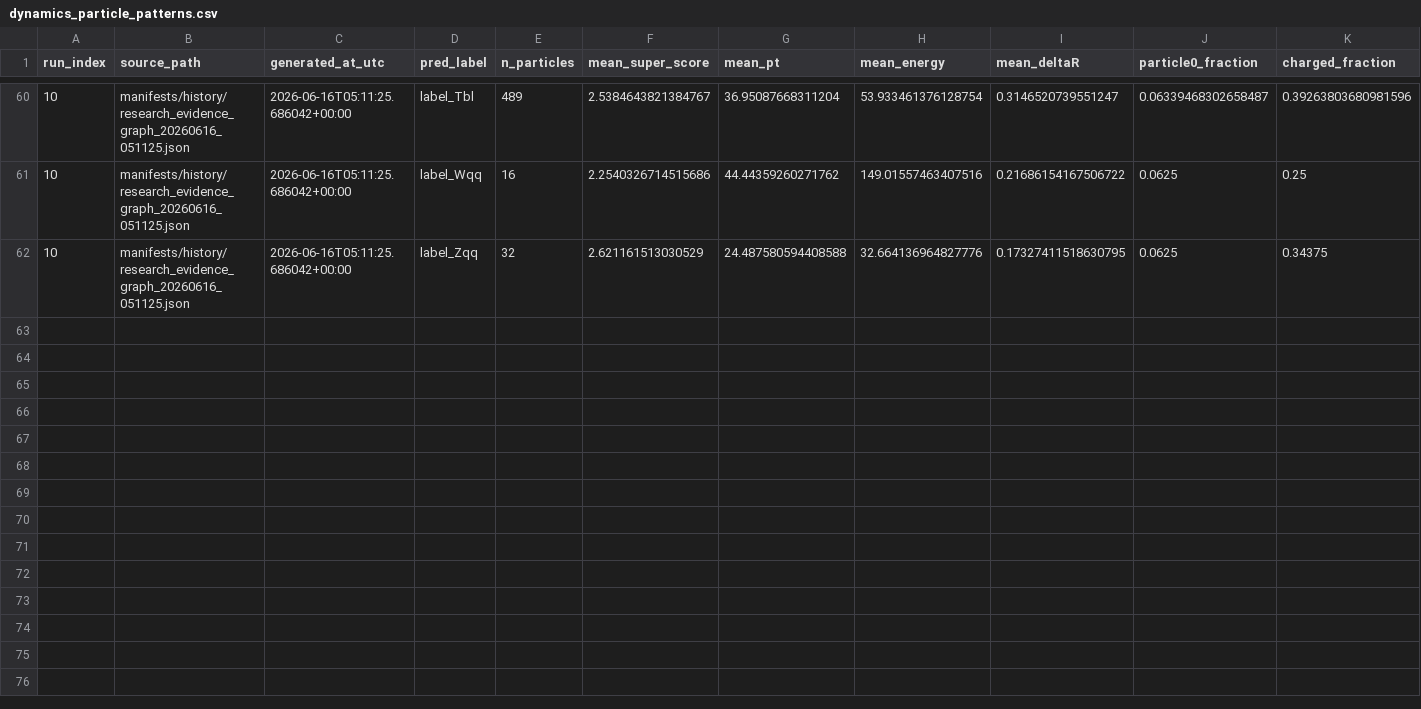
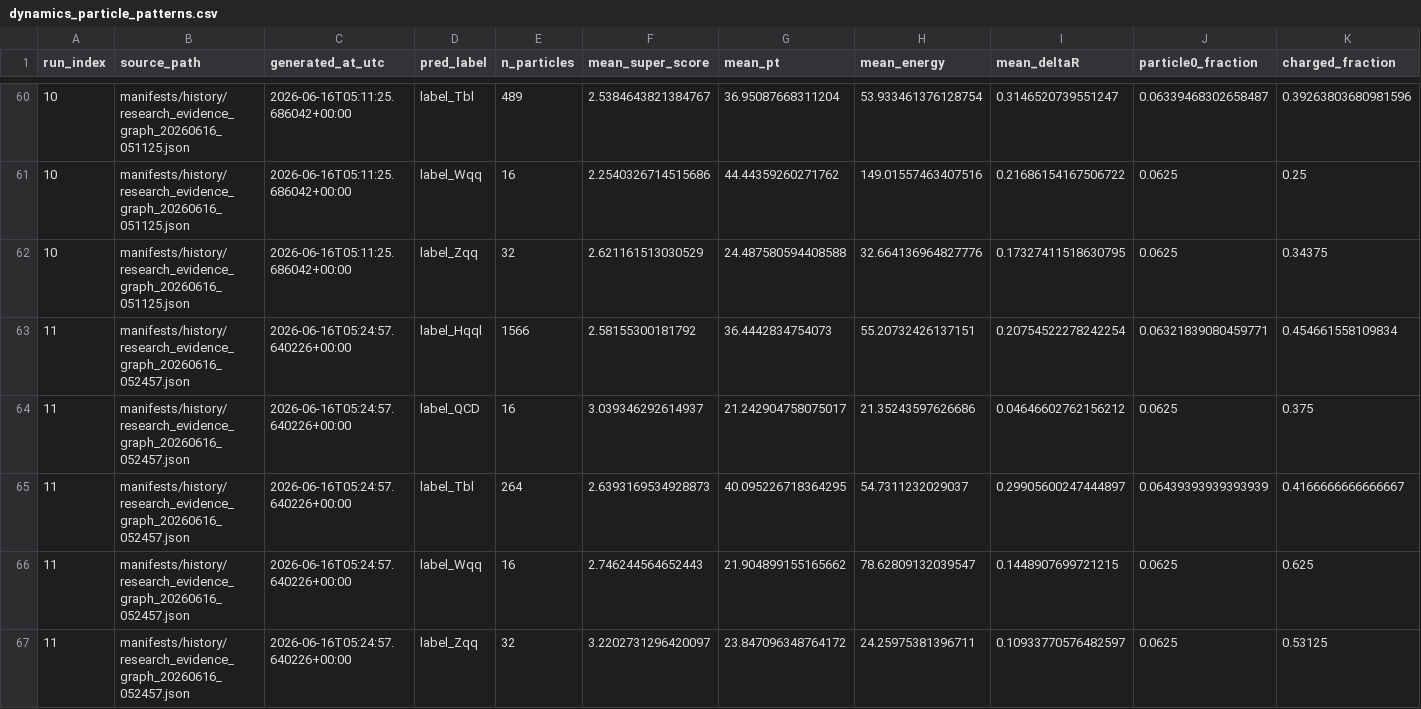
Before and after one commit to maxwelhelp/matrix_unified_system_particals, a CSV file: reports/latest/tables/dynamics_particle_patterns.csv, drawn as a sheet; only a part is shown, gaps mark what is left out; the diff names each change by its address in the sheet, - before the commit and + after, or states it on an @@ line.

```diff
--- a/reports/latest/tables/dynamics_particle_patterns.csv
+++ b/reports/latest/tables/dynamics_particle_patterns.csv
+row 63: 11 | manifests/history/research_evidence_graph_20260616_052457.json | 2026-06-16T05:24:57.640226+00:00 | label_Hqql | 1566 | 2.58155300181792 | 36.4442834754073 | 55.20732426137151 | 0.20754522278242254 | 0.06321839080459771 | 0.454661558109834
+row 64: 11 | manifests/history/research_evidence_graph_20260616_052457.json | 2026-06-16T05:24:57.640226+00:00 | label_QCD | 16 | 3.039346292614937 | 21.242904758075017 | 21.35243597626686 | 0.04646602762156212 | 0.0625 | 0.375
+row 65: 11 | manifests/history/research_evidence_graph_20260616_052457.json | 2026-06-16T05:24:57.640226+00:00 | label_Tbl | 264 | 2.6393169534928873 | 40.095226718364295 | 54.7311232029037 | 0.29905600247444897 | 0.06439393939393939 | 0.4166666666666667
+row 66: 11 | manifests/history/research_evidence_graph_20260616_052457.json | 2026-06-16T05:24:57.640226+00:00 | label_Wqq | 16 | 2.746244564652443 | 21.904899155165662 | 78.62809132039547 | 0.1448907699721215 | 0.0625 | 0.625
+row 67: 11 | manifests/history/research_evidence_graph_20260616_052457.json | 2026-06-16T05:24:57.640226+00:00 | label_Zqq | 32 | 3.2202731296420097 | 23.847096348764172 | 24.25975381396711 | 0.10933770576482597 | 0.0625 | 0.53125
```
Also changed, not shown: reports/latest/tables/dynamics_hypotheses.csv, 3 other files.
